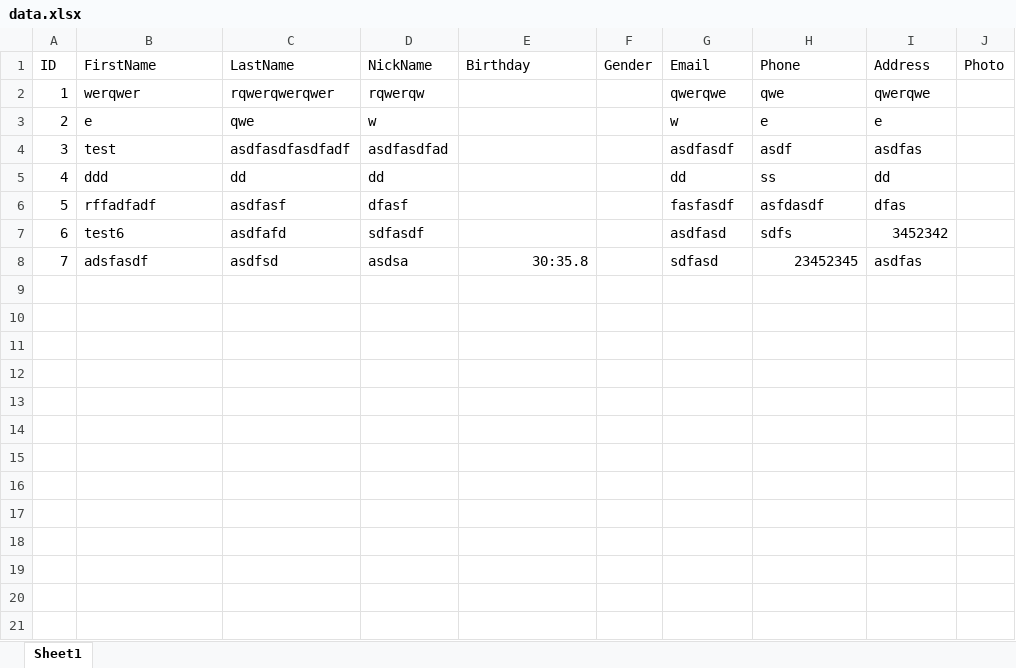
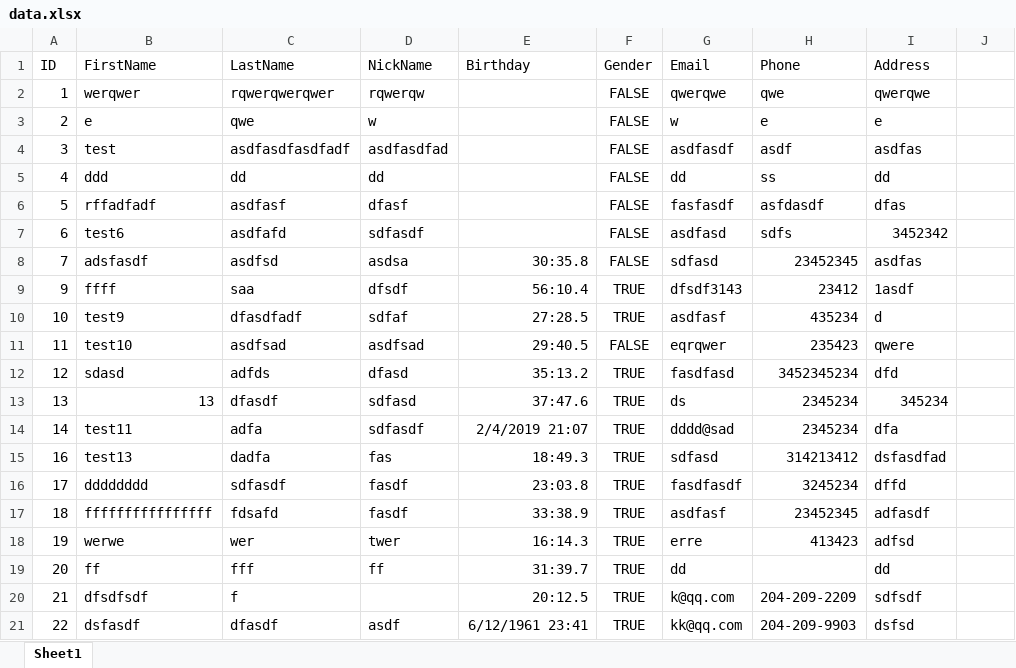
Before and after one commit to lily0528/vbproject, an Excel workbook: data/data.xlsx, sheet Sheet1, drawn as a sheet; values as stored, in another font and other column widths than the file's, no borders; the diff names each change by its address in the sheet, - before the commit and + after, or states it on an @@ line.

Commit message:
Validate data

```diff
--- a/data/data.xlsx (sheet Sheet1)
+++ b/data/data.xlsx (sheet Sheet1)
-J1: Photo
+J1: (empty)
-F2:F8 (Gender): (empty)
+F2:F8 (Gender): FALSE
+row 9: 9 | ffff | saa | dfsdf | 56:10.4 | TRUE | dfsdf3143 | 23412 | 1asdf
+row 10: 10 | test9 | dfasdfadf | sdfaf | 27:28.5 | TRUE | asdfasf | 435234 | d
+row 11: 11 | test10 | asdfsad | asdfsad | 29:40.5 | FALSE | eqrqwer | 235423 | qwere
+row 12: 12 | sdasd | adfds | dfasd | 35:13.2 | TRUE | fasdfasd | 3452345234 | dfd
+row 13: 13 | 13 | dfasdf | sdfasd | 37:47.6 | TRUE | ds | 2345234 | 345234
+row 14: 14 | test11 | adfa | sdfasdf | 2/4/2019 21:07 | TRUE | dddd@sad | 2345234 | dfa
+row 15: 16 | test13 | dadfa | fas | 18:49.3 | TRUE | sdfasd | 314213412 | dsfasdfad
+row 16: 17 | dddddddd | sdfasdf | fasdf | 23:03.8 | TRUE | fasdfasdf | 3245234 | dffd
+row 17: 18 | ffffffffffffffff | fdsafd | fasdf | 33:38.9 | TRUE | asdfasf | 23452345 | adfasdf
+row 18: 19 | werwe | wer | twer | 16:14.3 | TRUE | erre | 413423 | adfsd
+row 19: 20 | ff | fff | ff | 31:39.7 | TRUE | dd |  | dd
+row 20: 21 | dfsdfsdf | f |  | 20:12.5 | TRUE | k@qq.com | 204-209-2209 | sdfsdf
+row 21: 22 | dsfasdf | dfasdf | asdf | 6/12/1961 23:41 | TRUE | kk@qq.com | 204-209-9903 | dsfsd
```
Also changed, not shown: 16 other files.
